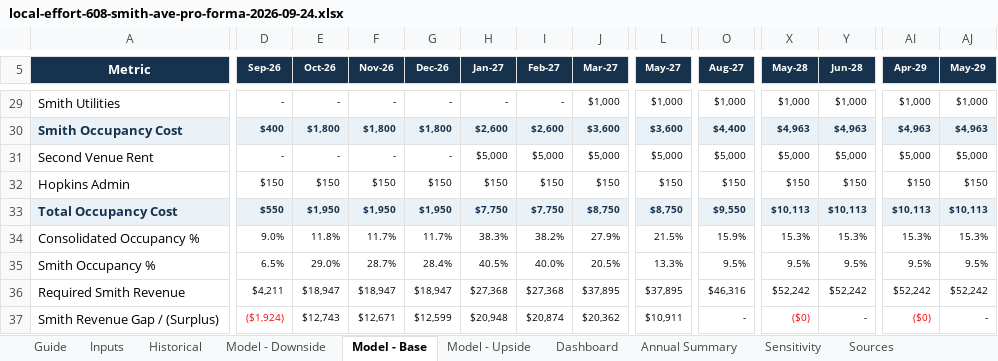
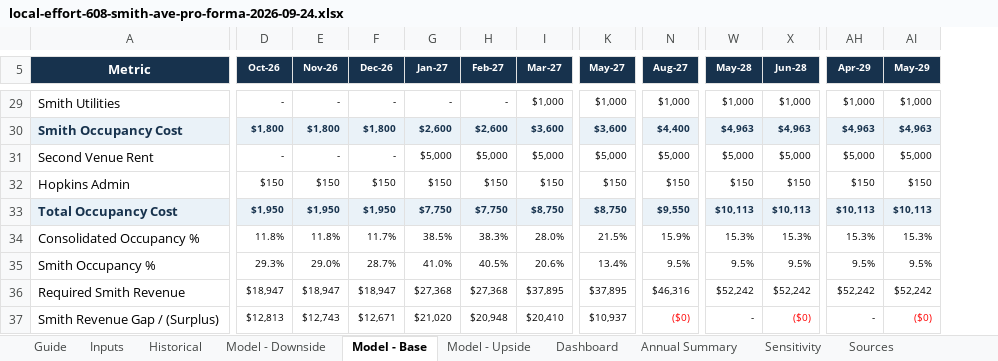
Before and after one commit to dataweston/local-effort-app, an Excel workbook: artifacts/local-effort-608-smith-ave-pro-forma-2026-09-24.xlsx, sheet Model - Base, drawn as a sheet; only a part is shown, gaps mark what is left out; values as stored, in another font and other column widths than the file's, no borders; conditional formats not drawn; removed rows and columns are numbered as before the commit, all else as after; the diff covers the shown part only; the diff names each change by its address in the sheet, - before the commit and + after, or states it on an @@ line.

```diff
--- a/artifacts/local-effort-608-smith-ave-pro-forma-2026-09-24.xlsx (sheet Model - Base)
+++ b/artifacts/local-effort-608-smith-ave-pro-forma-2026-09-24.xlsx (sheet Model - Base)
-column D (Sep-26), rows 29-37: - | $400 | - | $150 | $550 | 9.0% | 6.5% | $4,211 | ($1,924)
-E34 (Nov-26): 11.7%
+E34 (Nov-26): 11.8%
-G34 (Jan-27): 38.3%
+G34 (Jan-27): 38.5%
-H34 (Feb-27): 38.2%
+H34 (Feb-27): 38.3%
-I34 (Mar-27): 27.9%
+I34 (Mar-27): 28.0%
-D35 (Oct-26): 29.0%
+D35 (Oct-26): 29.3%
-E35 (Nov-26): 28.7%
+E35 (Nov-26): 29.0%
-F35 (Dec-26): 28.4%
+F35 (Dec-26): 28.7%
-G35 (Jan-27): 40.5%
+G35 (Jan-27): 41.0%
-H35 (Feb-27): 40.0%
+H35 (Feb-27): 40.5%
-I35 (Mar-27): 20.5%
+I35 (Mar-27): 20.6%
-K35 (May-27): 13.3%
+K35 (May-27): 13.4%
-D37 (Oct-26): $12,743
+D37 (Oct-26): $12,813
-E37 (Nov-26): $12,671
+E37 (Nov-26): $12,743
-F37 (Dec-26): $12,599
+F37 (Dec-26): $12,671
-G37 (Jan-27): $20,948
+G37 (Jan-27): $21,020
-H37 (Feb-27): $20,874
+H37 (Feb-27): $20,948
-I37 (Mar-27): $20,362
+I37 (Mar-27): $20,410
-K37 (May-27): $10,911
+K37 (May-27): $10,937
-N37 (Aug-27): -
+N37 (Aug-27): ($0)
-N37 text colour: black
+N37 text colour: #FF0000
-W37 (May-28): ($0)
+W37 (May-28): -
-W37 text colour: #FF0000
+W37 text colour: black
-X37 (Jun-28): -
+X37 (Jun-28): ($0)
-X37 text colour: black
+X37 text colour: #FF0000
-AH37 (Apr-29): ($0)
+AH37 (Apr-29): -
-AH37 text colour: #FF0000
+AH37 text colour: black
-AI37 (May-29): -
+AI37 (May-29): ($0)
-AI37 text colour: black
+AI37 text colour: #FF0000
```
Also changed, not shown: 489 edited cells and cell formats elsewhere in this sheet, sheet Model - Upside, sheet Model - Downside, sheet Dashboard, sheet Historical, sheet Annual Summary, sheet Sources, 3 more sheets, formulas that keep their value, charts or pictures, 8 other files.
